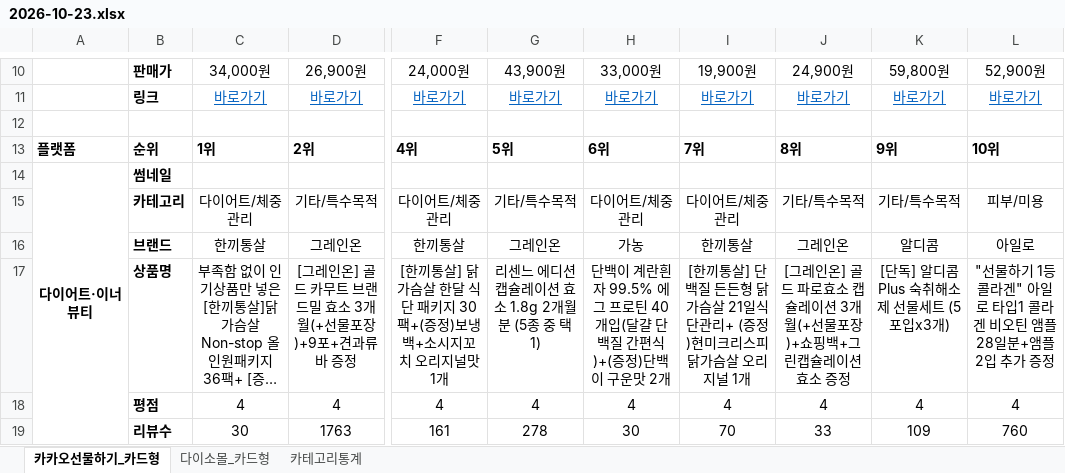
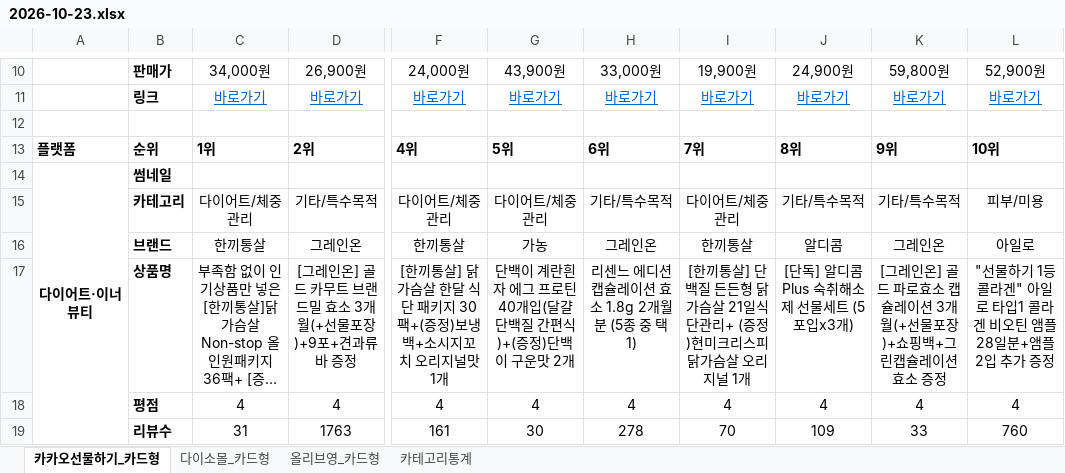
Before and after one commit to primexx98-sudo/online-mall-ranking, an Excel workbook: data/daily/2026-10/2026-10-23.xlsx, sheet 카카오선물하기_카드형, drawn as a sheet; only a part is shown, gaps mark what is left out; long unchanged cells end in …; values as stored, in another font and other column widths than the file's, no borders; charts and pictures not drawn; the diff covers the shown part only; the diff names each change by its address in the sheet, - before the commit and + after, or states it on an @@ line.

```diff
--- a/data/daily/2026-10/2026-10-23.xlsx (sheet 카카오선물하기_카드형)
+++ b/data/daily/2026-10/2026-10-23.xlsx (sheet 카카오선물하기_카드형)
+sheet tab: 올리브영_카드형
-G15: 기타/특수목적
+G15: 다이어트/체중관리
-H15: 다이어트/체중관리
+H15: 기타/특수목적
-G16: 그레인온
+G16: 가농
-H16: 가농
+H16: 그레인온
-J16: 그레인온
+J16: 알디콤
-K16: 알디콤
+K16: 그레인온
-G17: 리센느 에디션 캡슐레이션 효소 1.8g 2개월분 (5종 중 택1)
+G17: 단백이 계란흰자 에그 프로틴 40개입(달걀 단백질 간편식)+(증정)단백이 구운맛 2개
-H17: 단백이 계란흰자 99.5% 에그 프로틴 40개입(달걀 단백질 간편식)+(증정)단백이 구운맛 2개
+H17: 리센느 에디션 캡슐레이션 효소 1.8g 2개월분 (5종 중 택1)
-J17: [그레인온] 골드 파로효소 캡슐레이션 3개월(+선물포장)+쇼핑백+그린캡슐레이션효소 증정
+J17: [단독] 알디콤Plus 숙취해소제 선물세트 (5포입x3개)
-K17: [단독] 알디콤Plus 숙취해소제 선물세트 (5포입x3개)
+K17: [그레인온] 골드 파로효소 캡슐레이션 3개월(+선물포장)+쇼핑백+그린캡슐레이션효소 증정
-C19: 30
+C19: 31
-G19: 278
+G19: 30
-H19: 30
+H19: 278
-J19: 33
+J19: 109
-K19: 109
+K19: 33
```
Also changed, not shown: 4 added rows, 4 removed rows and 6 edited cells elsewhere in this sheet, sheet 다이소몰_카드형, sheet 카테고리통계, charts or pictures.
